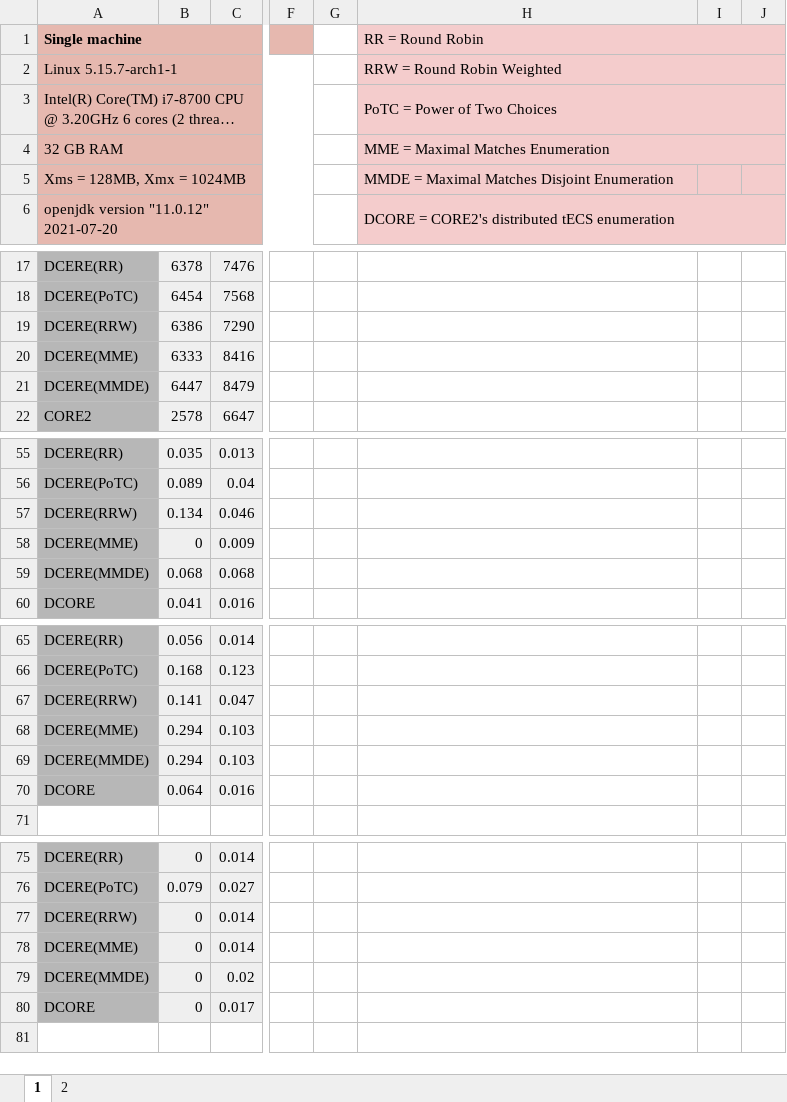
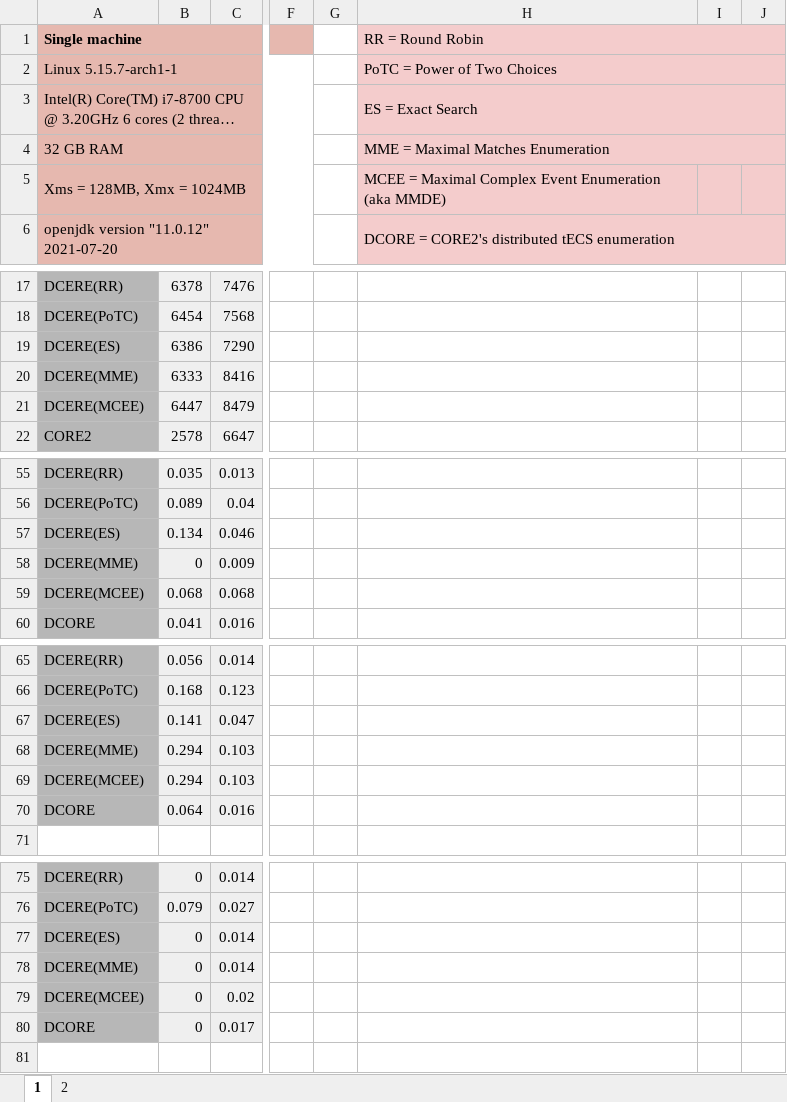
Before and after one commit to dtim-upc/DCORE, an Excel workbook: docs/experiments/experiments.xlsx, sheet 1, drawn as a sheet; only a part is shown, gaps mark what is left out; long unchanged cells end in …; values as stored, in another font and other column widths than the file's, no borders; charts and pictures not drawn; the diff covers the shown part only; the diff names each change by its address in the sheet, - before the commit and + after, or states it on an @@ line.

Commit message:
Update MCEE algorithm pseudocode

```diff
--- a/docs/experiments/experiments.xlsx (sheet 1)
+++ b/docs/experiments/experiments.xlsx (sheet 1)
-H2: RRW = Round Robin Weighted
+H2: PoTC = Power of Two Choices
-H3: PoTC = Power of Two Choices
+H3: ES = Exact Search
-H5: MMDE = Maximal Matches Disjoint Enumeration
+H5: MCEE = Maximal Complex Event Enumeration (aka MMDE)
-A19: DCERE(RRW)
+A19: DCERE(ES)
-A21: DCERE(MMDE)
+A21: DCERE(MCEE)
-A57: DCERE(RRW)
+A57: DCERE(ES)
-A59: DCERE(MMDE)
+A59: DCERE(MCEE)
-A67: DCERE(RRW)
+A67: DCERE(ES)
-A69: DCERE(MMDE)
+A69: DCERE(MCEE)
-A77: DCERE(RRW)
+A77: DCERE(ES)
-A79: DCERE(MMDE)
+A79: DCERE(MCEE)
```
Also changed, not shown: 12 edited cells elsewhere in this sheet, charts or pictures, 2 other files.
